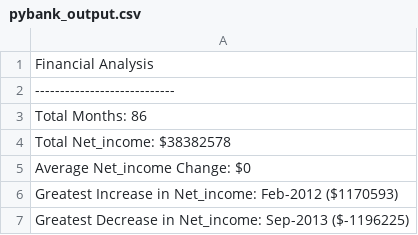
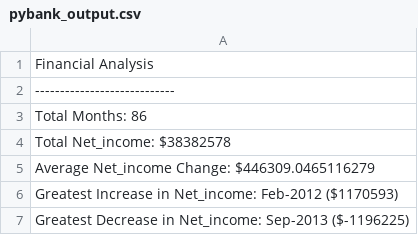
Before and after one commit to Seb-git-Hub/HWK3, a CSV file: pybank/pybank_output.csv, drawn as a sheet.

```diff
--- a/pybank/pybank_output.csv
+++ b/pybank/pybank_output.csv
@@ -4,3 +4,3 @@ Total Months: 86
 Total Net_income: $38382578
-Average Net_income Change: $0
+Average Net_income Change: $446309.0465116279
 Greatest Increase in Net_income: Feb-2012 ($1170593)
```
Also changed, not shown: 1 other file.
